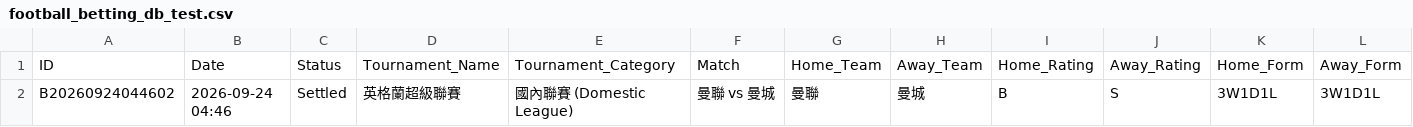
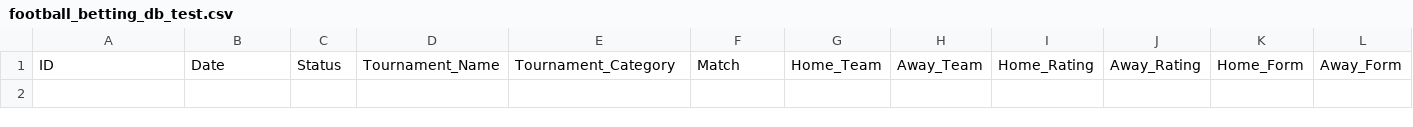
Before and after one commit to tipsme98/FB-app, a CSV file: football_betting_db_test.csv, drawn as a sheet; only a part is shown; rows hold the shown columns only; the diff names each change by its address in the sheet, - before the commit and + after, or states it on an @@ line.

Commit message:
Auto-update football_betting_db_test.csv via Streamlit App

```diff
--- a/football_betting_db_test.csv
+++ b/football_betting_db_test.csv
-row 2: B20260924044602 | 2026-09-24 04:46 | Settled | 英格蘭超級聯賽 | 國內聯賽 (Domestic League) | 曼聯 vs 曼城 | 曼聯 | 曼城 | B | S | 3W1D1L | 3W1D1L
```
